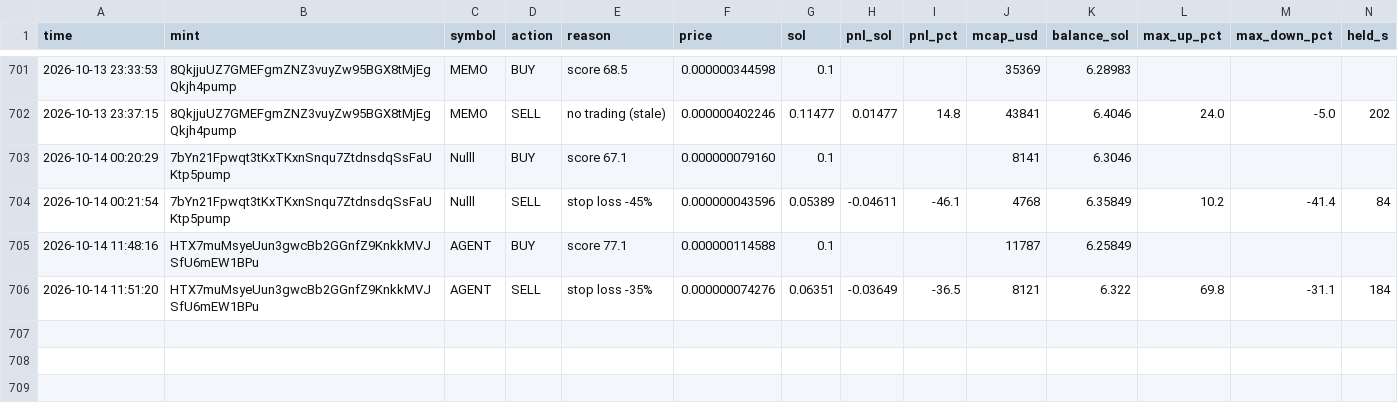
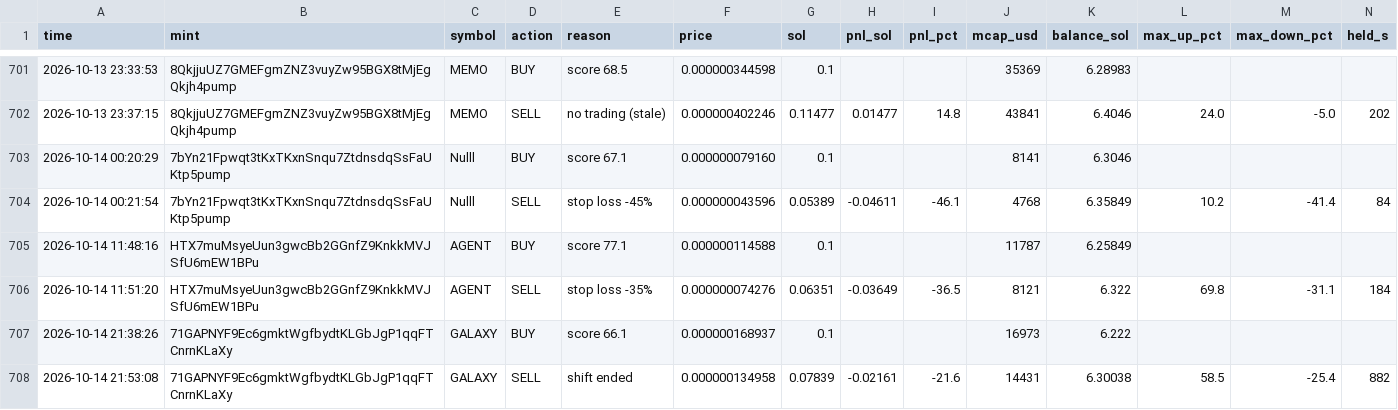
Before and after one commit to Avilliana/Pump-bot, a CSV file: logs/trades.csv, drawn as a sheet; only a part is shown, gaps mark what is left out.

```diff
--- a/logs/trades.csv
+++ b/logs/trades.csv
@@ -706 +706,3 @@ time,mint,symbol,action,reason,price,sol,pnl_sol,pnl_pct,mcap_usd,balance_sol,ma
 2026-10-14 11:51:20,HTX7muMsyeUun3gwcBb2GGnfZ9KnkkMVJSfU6mEW1BPu,AGENT,SELL,stop loss -35%,0.000000074276,0.06351,-0.03649,-36.5,8121,6.322,69.8,-31.1,184
+2026-10-14 21:38:26,71GAPNYF9Ec6gmktWgfbydtKLGbJgP1qqFTCnrnKLaXy,GALAXY,BUY,score 66.1,0.000000168937,0.1,,,16973,6.222,,,
+2026-10-14 21:53:08,71GAPNYF9Ec6gmktWgfbydtKLGbJgP1qqFTCnrnKLaXy,GALAXY,SELL,shift ended,0.000000134958,0.07839,-0.02161,-21.6,14431,6.30038,58.5,-25.4,882
```
Also changed, not shown: logs/equity.csv, logs/shadow_trades.csv, 3 other files.
